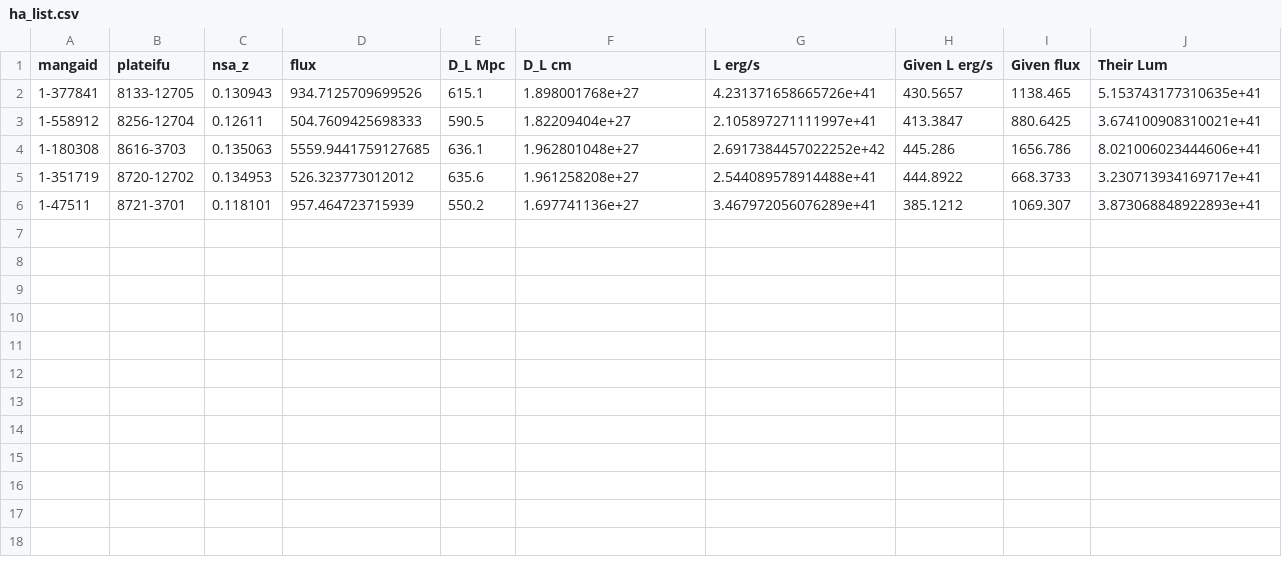
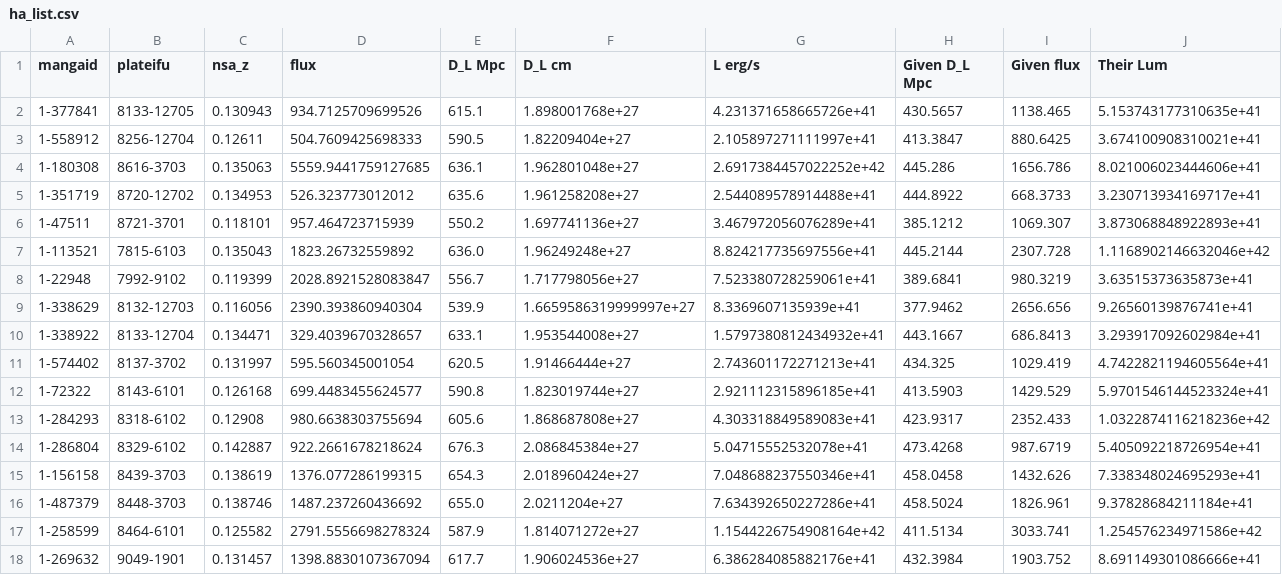
Before and after one commit to Natacha-U/Snr-Prj, a CSV file: Notebooks/H-Alpha/ha_list.csv, drawn as a sheet.

```diff
--- a/Notebooks/H-Alpha/ha_list.csv
+++ b/Notebooks/H-Alpha/ha_list.csv
@@ -1,2 +1,2 @@
-mangaid,plateifu,nsa_z,flux,D_L Mpc,D_L cm,L erg/s,Given L erg/s,Given flux,Their Lum
+mangaid,plateifu,nsa_z,flux,D_L Mpc,D_L cm,L erg/s,Given D_L Mpc,Given flux,Their Lum
 1-377841,8133-12705,0.130943,934.7125709699526,615.1,1.898001768e+27,4.231371658665726e+41,430.5657,1138.465,5.153743177310635e+41
@@ -6 +6,13 @@ mangaid,plateifu,nsa_z,flux,D_L Mpc,D_L cm,L erg/s,Given L erg/s,Given flux,Thei
 1-47511,8721-3701,0.118101,957.464723715939,550.2,1.697741136e+27,3.467972056076289e+41,385.1212,1069.307,3.873068848922893e+41
+1-113521,7815-6103,0.135043,1823.26732559892,636.0,1.96249248e+27,8.824217735697556e+41,445.2144,2307.728,1.1168902146632046e+42
+1-22948,7992-9102,0.119399,2028.8921528083847,556.7,1.717798056e+27,7.523380728259061e+41,389.6841,980.3219,3.63515373635873e+41
+1-338629,8132-12703,0.116056,2390.393860940304,539.9,1.6659586319999997e+27,8.3369607135939e+41,377.9462,2656.656,9.26560139876741e+41
+1-338922,8133-12704,0.134471,329.4039670328657,633.1,1.953544008e+27,1.5797380812434932e+41,443.1667,686.8413,3.293917092602984e+41
+1-574402,8137-3702,0.131997,595.560345001054,620.5,1.91466444e+27,2.743601172271213e+41,434.325,1029.419,4.7422821194605564e+41
+1-72322,8143-6101,0.126168,699.4483455624577,590.8,1.823019744e+27,2.921112315896185e+41,413.5903,1429.529,5.9701546144523324e+41
+1-284293,8318-6102,0.12908,980.6638303755694,605.6,1.868687808e+27,4.303318849589083e+41,423.9317,2352.433,1.0322874116218236e+42
+1-286804,8329-6102,0.142887,922.2661678218624,676.3,2.086845384e+27,5.04715552532078e+41,473.4268,987.6719,5.405092218726954e+41
+1-156158,8439-3703,0.138619,1376.077286199315,654.3,2.018960424e+27,7.048688237550346e+41,458.0458,1432.626,7.338348024695293e+41
+1-487379,8448-3703,0.138746,1487.237260436692,655.0,2.0211204e+27,7.634392650227286e+41,458.5024,1826.961,9.37828684211184e+41
+1-258599,8464-6101,0.125582,2791.5556698278324,587.9,1.814071272e+27,1.1544226754908164e+42,411.5134,3033.741,1.254576234971586e+42
+1-269632,9049-1901,0.131457,1398.8830107367094,617.7,1.906024536e+27,6.386284085882176e+41,432.3984,1903.752,8.691149301086666e+41
```
Also changed, not shown: Notebooks/H-Alpha/ha_list2.csv.
